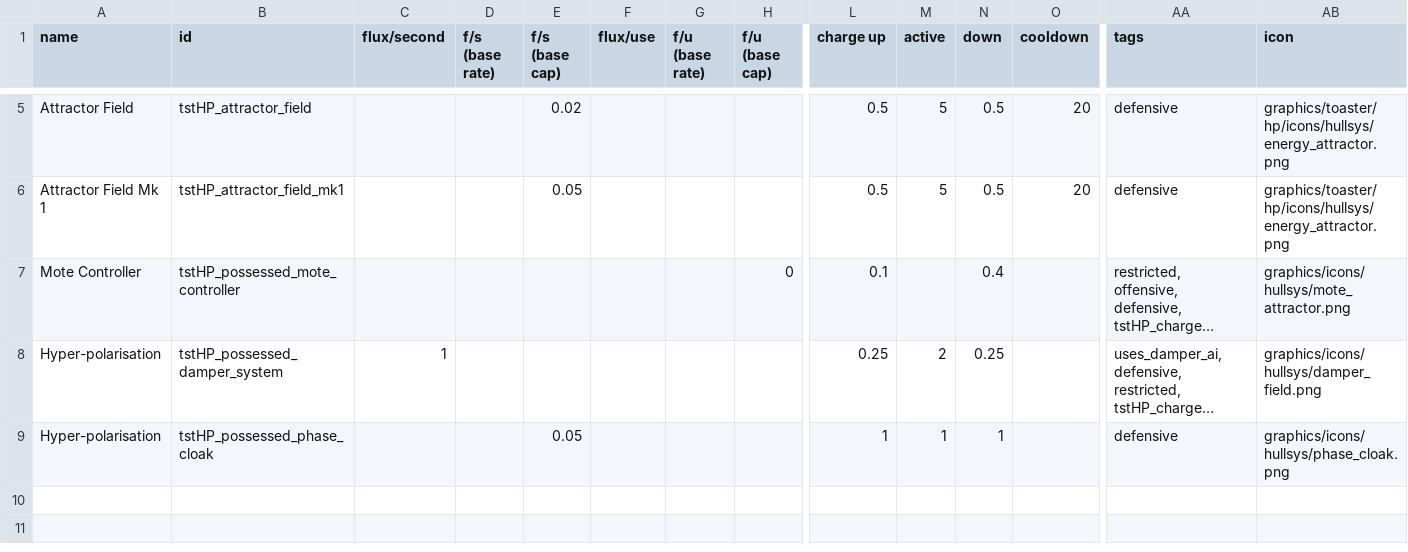
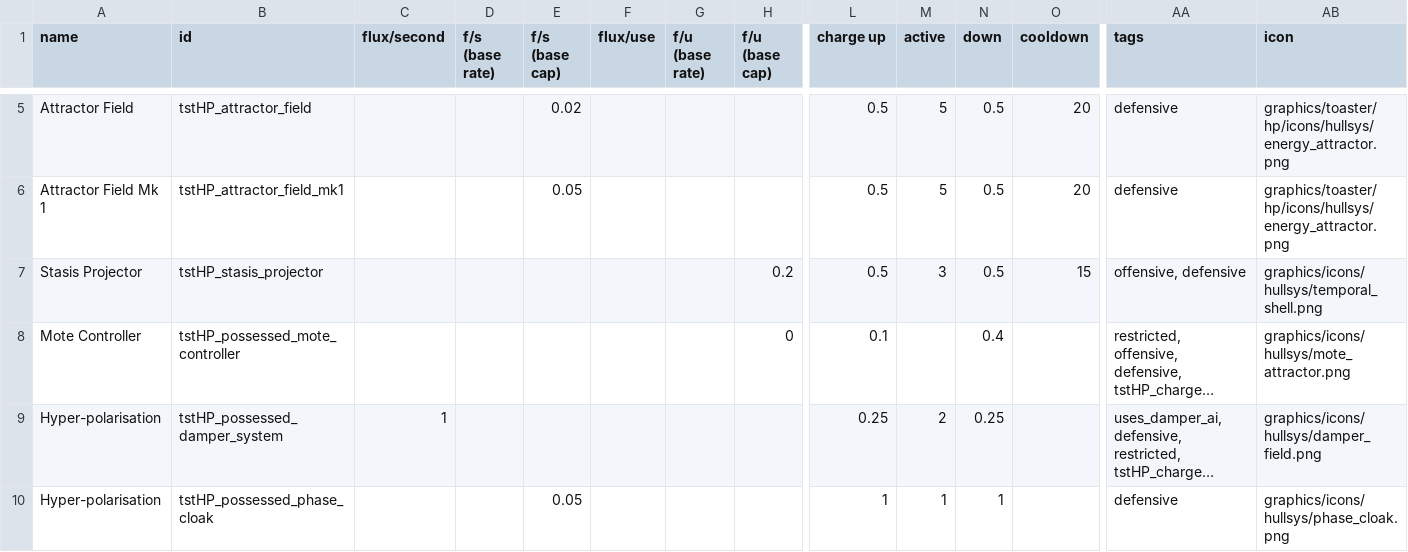
Before and after one commit to smangham/starsector-heliopause-innovations, a CSV file: data/shipsystems/ship_systems.csv, drawn as a sheet; only a part is shown, gaps mark what is left out; long unchanged cells end in …; rows hold the shown columns only; the diff names each change by its address in the sheet, - before the commit and + after, or states it on an @@ line.

```diff
--- a/data/shipsystems/ship_systems.csv
+++ b/data/shipsystems/ship_systems.csv
+row 7: Stasis Projector | tstHP_stasis_projector |  |  |  |  |  | 0.2 | 0.5 | 3 | 0.5 | 15 | offensive, defensive | graphics/icons/hullsys/temporal_shell.png
```
Also changed, not shown: data/campaign/submarkets.csv, data/hullmods/hull_mods.csv, 35 other files.
